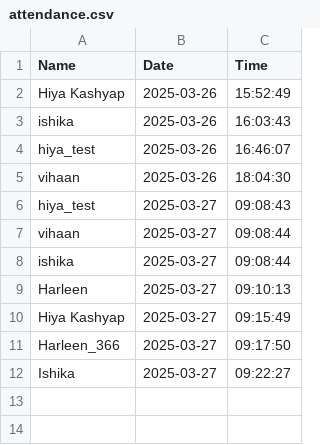
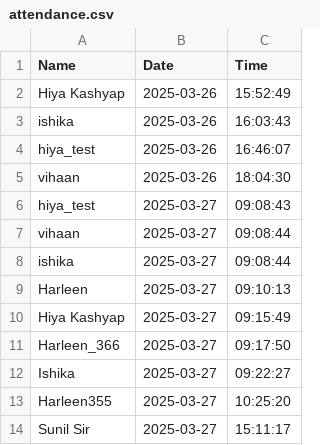
Before and after one commit to HiyaKashyap99/FaceLog, a CSV file: attendance.csv, drawn as a sheet; the diff names each change by its address in the sheet, - before the commit and + after, or states it on an @@ line.

```diff
--- a/attendance.csv
+++ b/attendance.csv
+row 13: Harleen355 | 2025-03-27 | 10:25:20
+row 14: Sunil Sir | 2025-03-27 | 15:11:17
```
Also changed, not shown: 27 other files.
